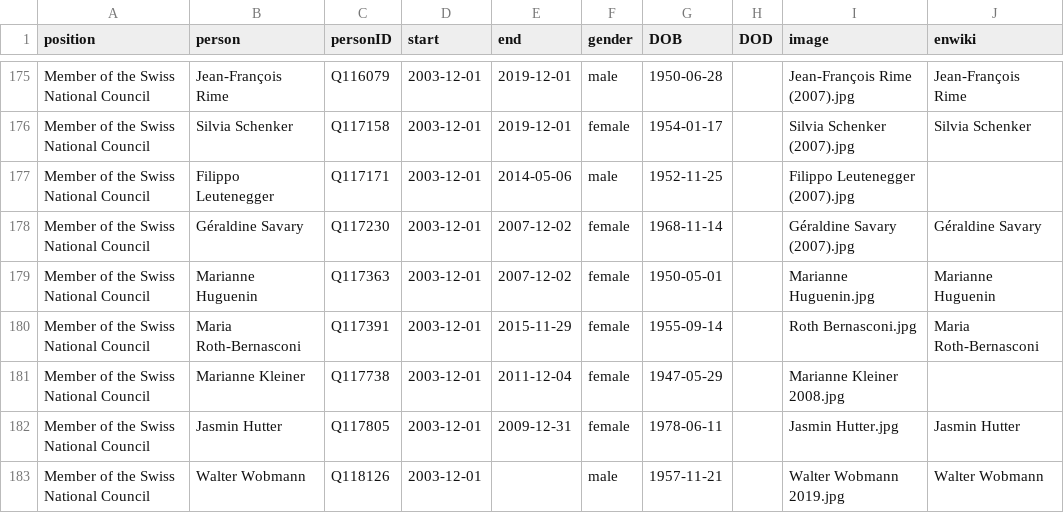
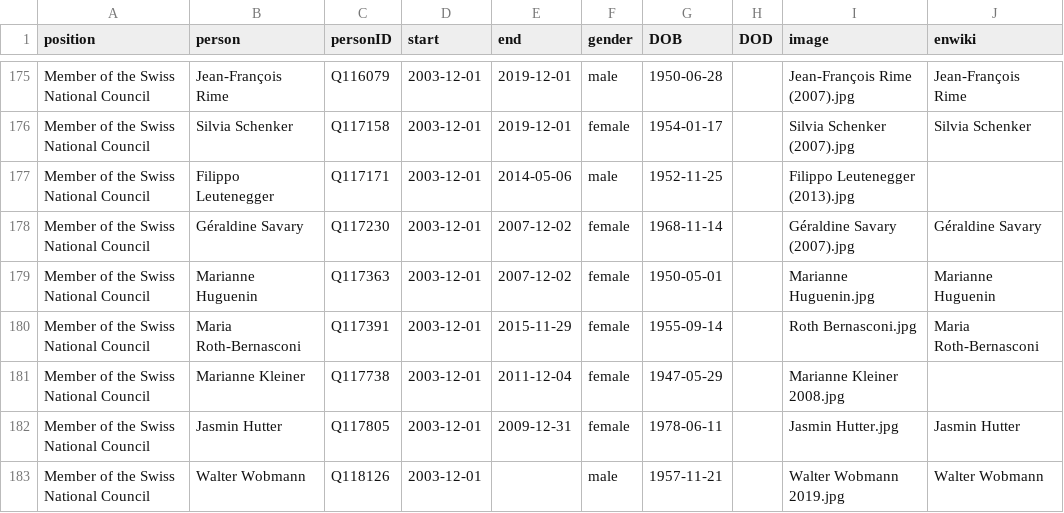
Before and after one commit to every-politician-scrapers/swiss-federal-council, a CSV file: html/legislators.csv, drawn as a sheet; only a part is shown, gaps mark what is left out.

Commit message:
PCB update

```diff
--- a/html/legislators.csv
+++ b/html/legislators.csv
@@ -176,3 +176,3 @@ Member of the Swiss National Council,Jean-François Rime,Q116079,2003-12-01,2019
 Member of the Swiss National Council,Silvia Schenker,Q117158,2003-12-01,2019-12-01,female,1954-01-17,,Silvia Schenker (2007).jpg,Silvia Schenker
-Member of the Swiss National Council,Filippo Leutenegger,Q117171,2003-12-01,2014-05-06,male,1952-11-25,,Filippo Leutenegger (2007).jpg,
+Member of the Swiss National Council,Filippo Leutenegger,Q117171,2003-12-01,2014-05-06,male,1952-11-25,,Filippo Leutenegger (2013).jpg,
 Member of the Swiss National Council,Géraldine Savary,Q117230,2003-12-01,2007-12-02,female,1968-11-14,,Géraldine Savary (2007).jpg,Géraldine Savary
```
